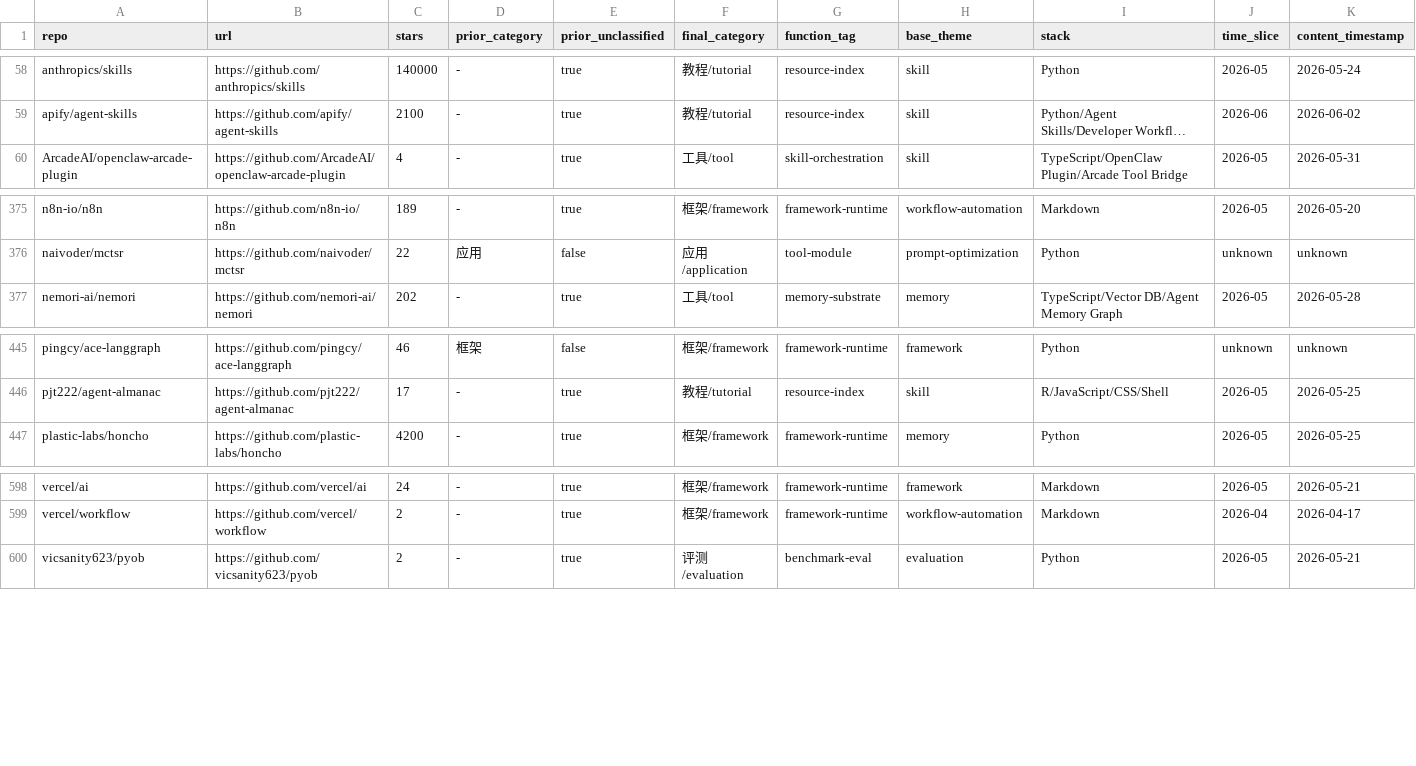
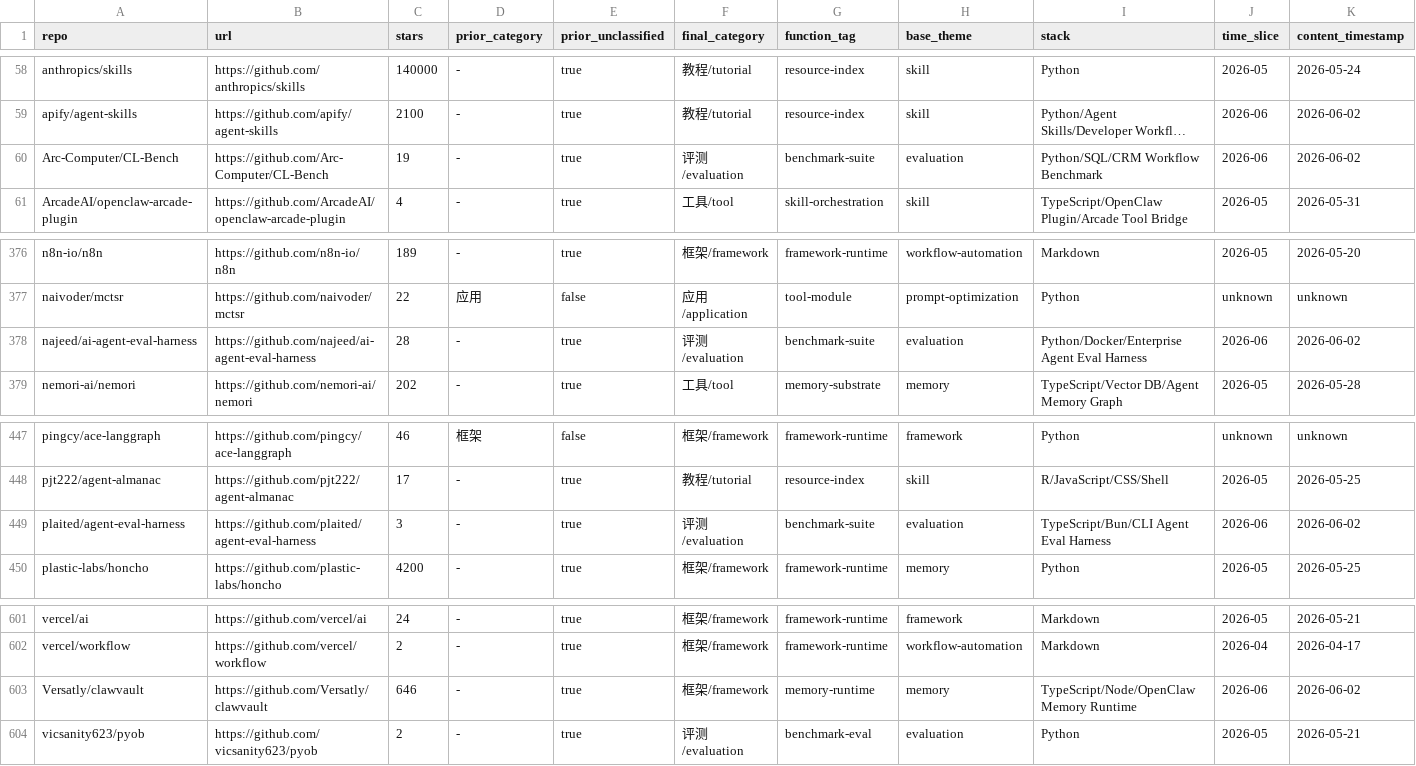
Before and after one commit to Shiyao-Huang/awesome-agent-evolution, a CSV file: research/repo-classification.csv, drawn as a sheet; only a part is shown, gaps mark what is left out; long unchanged cells end in …; rows hold the shown columns only; the diff names each change by its address in the sheet, - before the commit and + after, or states it on an @@ line.

Commit message:
feat: add hourly eval and memory metadata batch

```diff
--- a/research/repo-classification.csv
+++ b/research/repo-classification.csv
+row 60: Arc-Computer/CL-Bench | https://github.com/Arc-Computer/CL-Bench | 19 | - | true | 评测/evaluation | benchmark-suite | evaluation | Python/SQL/CRM Workflow Benchmark | 2026-06 | 2026-06-02
+row 378: najeed/ai-agent-eval-harness | https://github.com/najeed/ai-agent-eval-harness | 28 | - | true | 评测/evaluation | benchmark-suite | evaluation | Python/Docker/Enterprise Agent Eval Harness | 2026-06 | 2026-06-02
+row 449: plaited/agent-eval-harness | https://github.com/plaited/agent-eval-harness | 3 | - | true | 评测/evaluation | benchmark-suite | evaluation | TypeScript/Bun/CLI Agent Eval Harness | 2026-06 | 2026-06-02
+row 603: Versatly/clawvault | https://github.com/Versatly/clawvault | 646 | - | true | 框架/framework | memory-runtime | memory | TypeScript/Node/OpenClaw Memory Runtime | 2026-06 | 2026-06-02
```
Also changed, not shown: 35 other files.
